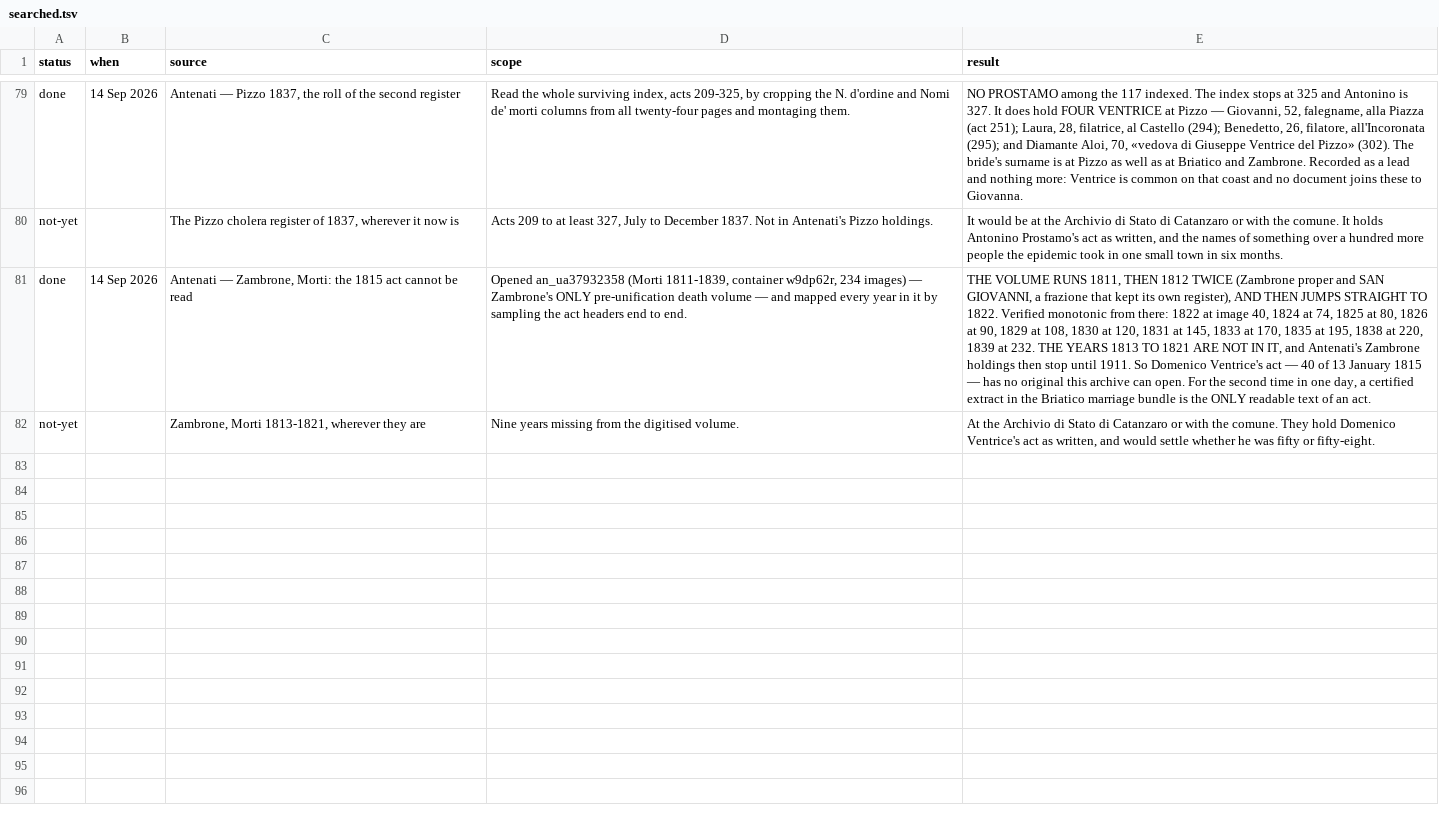
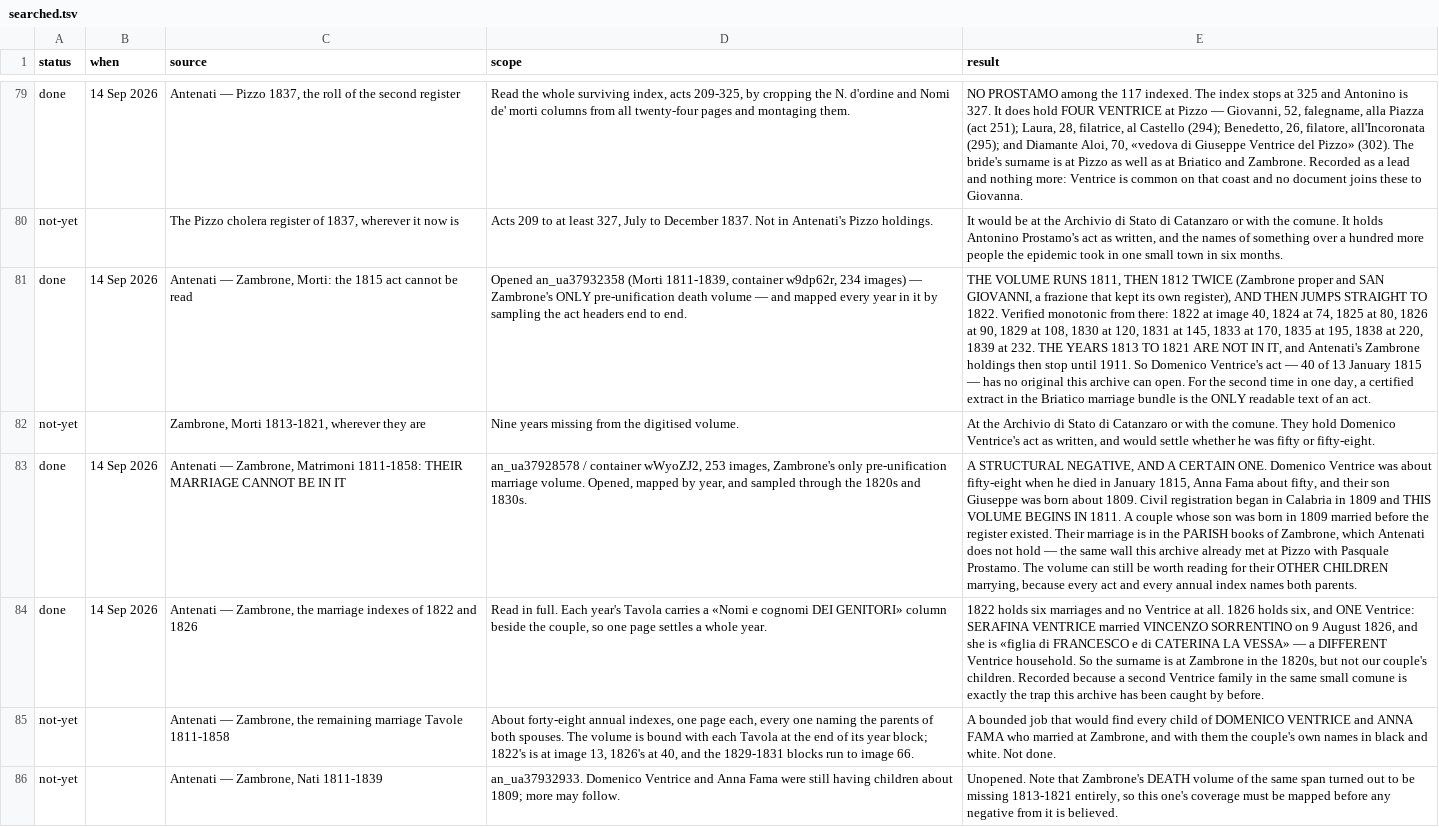
Before and after one commit to daviddef/TheMazza, a TSV file: data/searched.tsv, drawn as a sheet; only a part is shown, gaps mark what is left out; the diff names each change by its address in the sheet, - before the commit and + after, or states it on an @@ line.

```diff
--- a/data/searched.tsv
+++ b/data/searched.tsv
+row 83: done | 14 Sep 2026 | Antenati — Zambrone, Matrimoni 1811-1858: THEIR MARRIAGE CANNOT BE IN IT | an_ua37928578 / container wWyoZJ2, 253 images, Zambrone's only pre-unification marriage volume. Opened, mapped by year, and sampled through the 1820s and 1830s. | A STRUCTURAL NEGATIVE, AND A CERTAIN ONE. Domenico Ventrice was about fifty-eight when he died in January 1815, Anna Fama about fifty, and their son Giuseppe was born about 1809. Civil registration began in Calabria in 1809 and THIS VOLUME BEGINS IN 1811. A couple whose son was born in 1809 married before the register existed. Their marriage is in the PARISH books of Zambrone, which Antenati does not hold — the same wall this archive already met at Pizzo with Pasquale Prostamo. The volume can still be worth reading for their OTHER CHILDREN marrying, because every act and every annual index names both parents.
+row 84: done | 14 Sep 2026 | Antenati — Zambrone, the marriage indexes of 1822 and 1826 | Read in full. Each year's Tavola carries a «Nomi e cognomi DEI GENITORI» column beside the couple, so one page settles a whole year. | 1822 holds six marriages and no Ventrice at all. 1826 holds six, and ONE Ventrice: SERAFINA VENTRICE married VINCENZO SORRENTINO on 9 August 1826, and she is «figlia di FRANCESCO e di CATERINA LA VESSA» — a DIFFERENT Ventrice household. So the surname is at Zambrone in the 1820s, but not our couple's children. Recorded because a second Ventrice family in the same small comune is exactly the trap this archive has been caught by before.
+row 85: not-yet |  | Antenati — Zambrone, the remaining marriage Tavole 1811-1858 | About forty-eight annual indexes, one page each, every one naming the parents of both spouses. The volume is bound with each Tavola at the end of its year block; 1822's is at image 13, 1826's at 40, and the 1829-1831 blocks run to image 66. | A bounded job that would find every child of DOMENICO VENTRICE and ANNA FAMA who married at Zambrone, and with them the couple's own names in black and white. Not done.
+row 86: not-yet |  | Antenati — Zambrone, Nati 1811-1839 | an_ua37932933. Domenico Ventrice and Anna Fama were still having children about 1809; more may follow. | Unopened. Note that Zambrone's DEATH volume of the same span turned out to be missing 1813-1821 entirely, so this one's coverage must be mapped before any negative from it is believed.
```
Also changed, not shown: data/briatico-arks.tsv, 3 other files.
